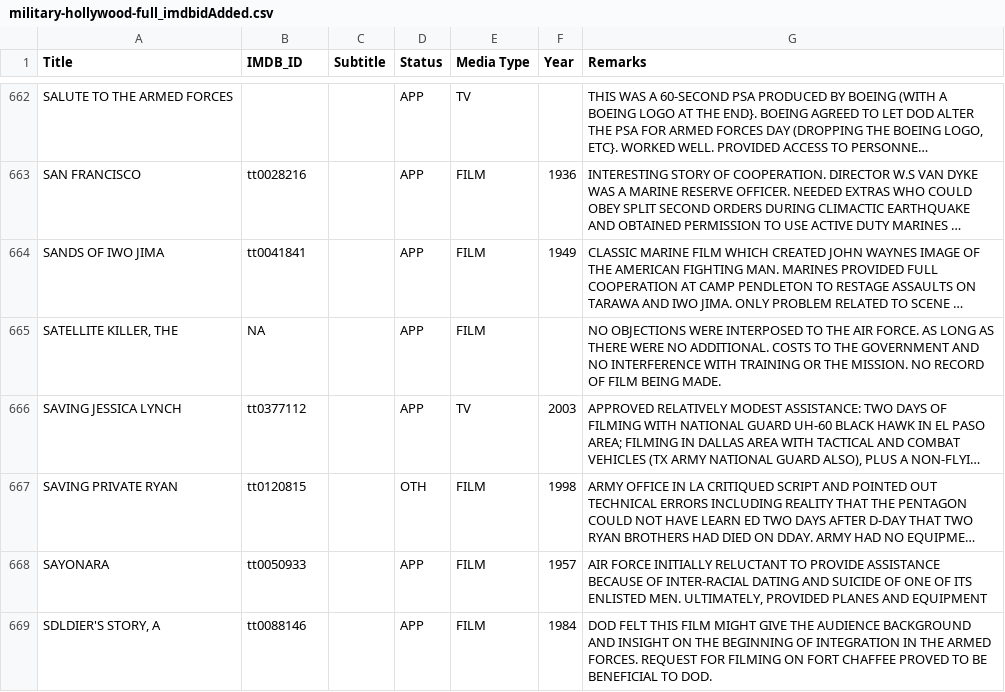
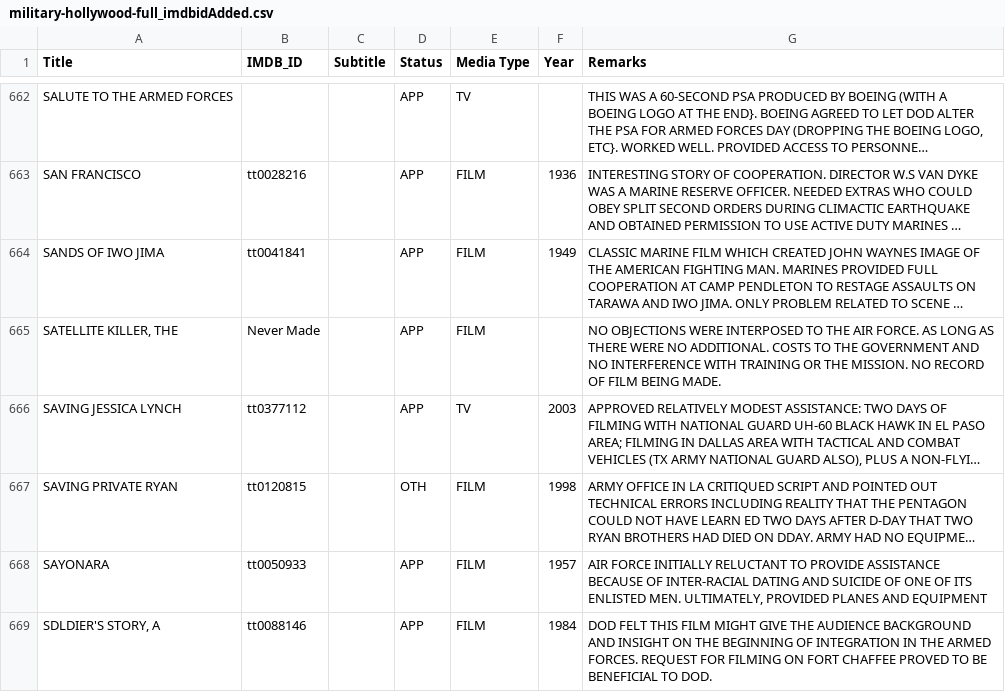
Before and after one commit to ravinitheshreddy/SubtlePropaganda, a CSV file: military-hollywood-full_imdbidAdded.csv, drawn as a sheet; only a part is shown, gaps mark what is left out; long unchanged cells end in …; the diff covers the shown part only; the diff names each change by its address in the sheet, - before the commit and + after, or states it on an @@ line.

Commit message:
Changed NA to Never Made for movies that were not produced.

```diff
--- a/military-hollywood-full_imdbidAdded.csv
+++ b/military-hollywood-full_imdbidAdded.csv
-B665 (IMDB_ID): NA
+B665 (IMDB_ID): Never Made
```
Also changed, not shown: 28 edited cells elsewhere in this file, 1 other file.
